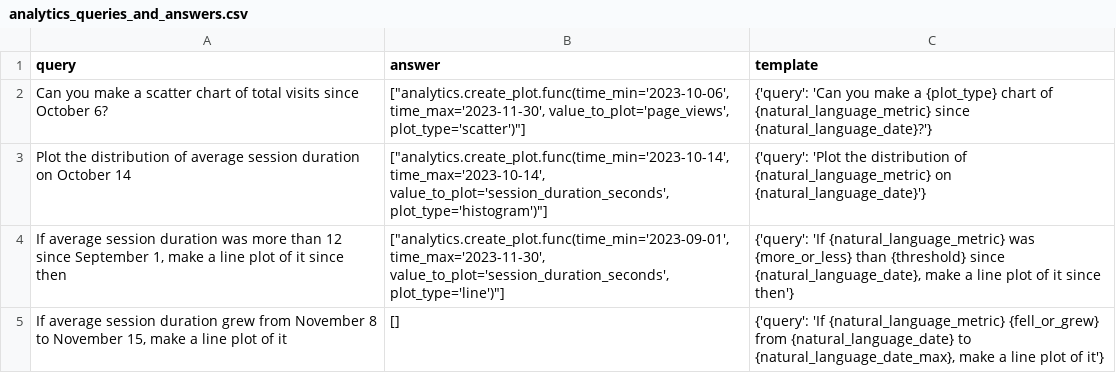
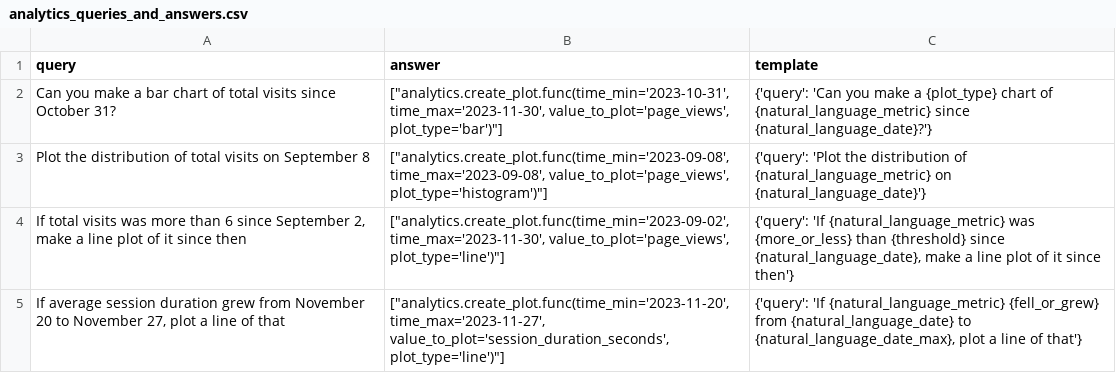
Before and after one commit to olly-styles/WorkBench, a CSV file: data/processed/queries_and_answers/analytics_queries_and_answers.csv, drawn as a sheet.

```diff
--- a/data/processed/queries_and_answers/analytics_queries_and_answers.csv
+++ b/data/processed/queries_and_answers/analytics_queries_and_answers.csv
@@ -1,5 +1,5 @@
 "query","answer","template"
-"Can you make a scatter chart of total visits since October 6?","[""analytics.create_plot.func(time_min='2023-10-06', time_max='2023-11-30', value_to_plot='page_views', plot_type='scatter')""]","{'query': 'Can you make a {plot_type} chart of {natural_language_metric} since {natural_language_date}?'}"
-"Plot the distribution of average session duration on October 14","[""analytics.create_plot.func(time_min='2023-10-14', time_max='2023-10-14', value_to_plot='session_duration_seconds', plot_type='histogram')""]","{'query': 'Plot the distribution of {natural_language_metric} on {natural_language_date}'}"
-"If average session duration was more than 12 since September 1, make a line plot of it since then","[""analytics.create_plot.func(time_min='2023-09-01', time_max='2023-11-30', value_to_plot='session_duration_seconds', plot_type='line')""]","{'query': 'If {natural_language_metric} was {more_or_less} than {threshold} since {natural_language_date}, make a line plot of it since then'}"
-"If average session duration grew from November 8 to November 15, make a line plot of it","[]","{'query': 'If {natural_language_metric} {fell_or_grew} from {natural_language_date} to {natural_language_date_max}, make a line plot of it'}"
+"Can you make a bar chart of total visits since October 31?","[""analytics.create_plot.func(time_min='2023-10-31', time_max='2023-11-30', value_to_plot='page_views', plot_type='bar')""]","{'query': 'Can you make a {plot_type} chart of {natural_language_metric} since {natural_language_date}?'}"
+"Plot the distribution of total visits on September 8","[""analytics.create_plot.func(time_min='2023-09-08', time_max='2023-09-08', value_to_plot='page_views', plot_type='histogram')""]","{'query': 'Plot the distribution of {natural_language_metric} on {natural_language_date}'}"
+"If total visits was more than 6 since September 2, make a line plot of it since then","[""analytics.create_plot.func(time_min='2023-09-02', time_max='2023-11-30', value_to_plot='page_views', plot_type='line')""]","{'query': 'If {natural_language_metric} was {more_or_less} than {threshold} since {natural_language_date}, make a line plot of it since then'}"
+"If average session duration grew from November 20 to November 27, plot a line of that","[""analytics.create_plot.func(time_min='2023-11-20', time_max='2023-11-27', value_to_plot='session_duration_seconds', plot_type='line')""]","{'query': 'If {natural_language_metric} {fell_or_grew} from {natural_language_date} to {natural_language_date_max}, plot a line of that'}"
```
Also changed, not shown: data/processed/queries_and_answers/multi_domain_queries_and_answers.csv, 2 other files.
